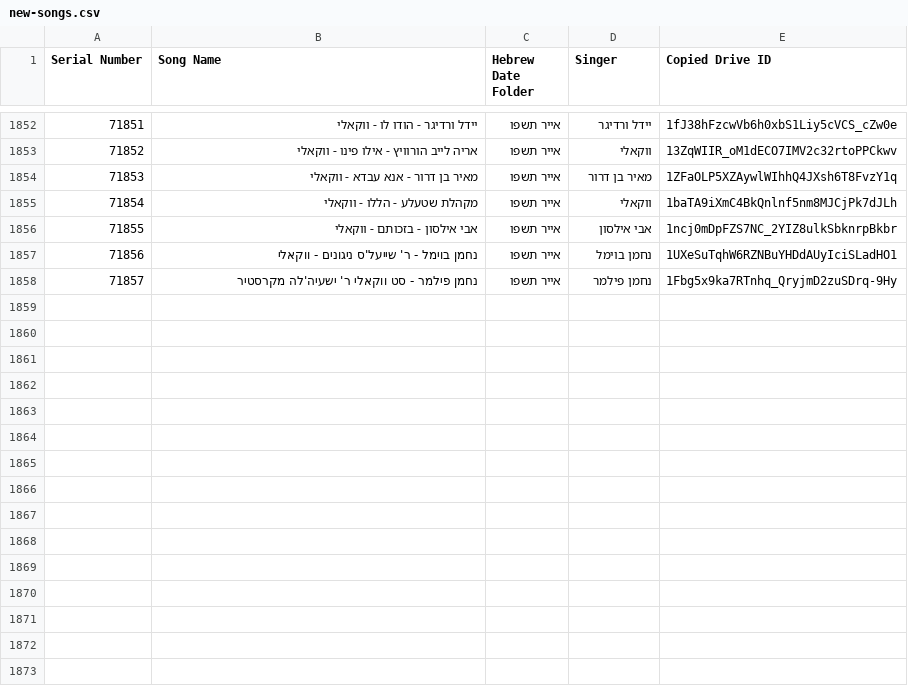
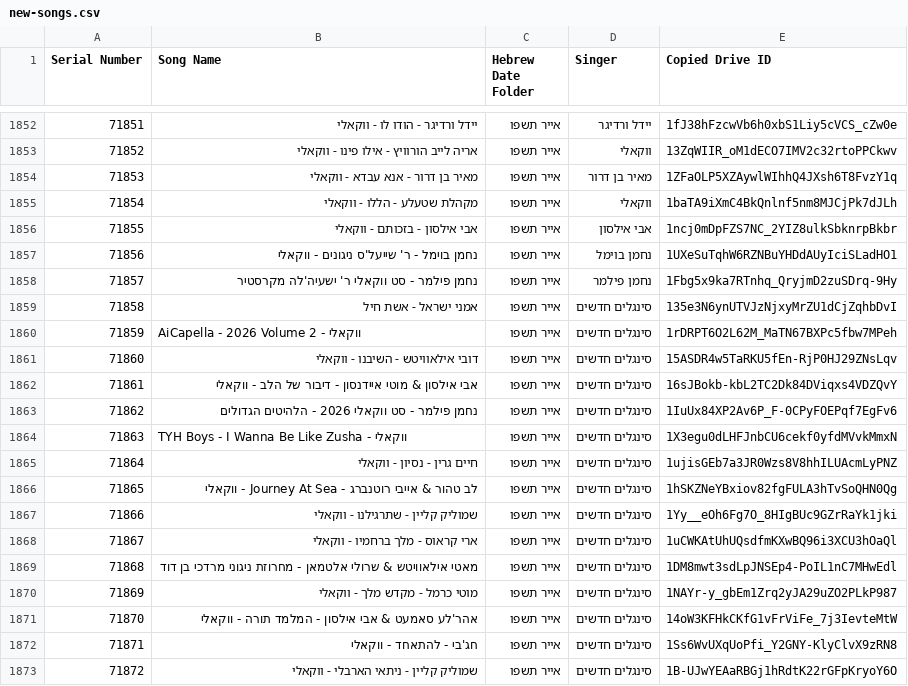
Before and after one commit to NHLOCAL/shir-bot, a CSV file: drive_data/new-songs.csv, drawn as a sheet; only a part is shown, gaps mark what is left out.

```diff
--- a/drive_data/new-songs.csv
+++ b/drive_data/new-songs.csv
@@ -1858 +1858,16 @@ Serial Number,Song Name,Hebrew Date Folder,Singer,Copied Drive ID
 71857,נחמן פילמר - סט ווקאלי ר' ישעיה'לה מקרסטיר,אייר תשפו,נחמן פילמר,1Fbg5x9ka7RTnhq_QryjmD2zuSDrq-9Hy
+71858,אמני ישראל - אשת חיל,אייר תשפו,סינגלים חדשים,135e3N6ynUTVJzNjxyMrZU1dCjZqhbDvI
+71859,AiCapella - 2026 Volume 2 - ווקאלי,אייר תשפו,סינגלים חדשים,1rDRPT6O2L62M_MaTN67BXPc5fbw7MPeh
+71860,דובי אילאוויטש - השיבנו - ווקאלי,אייר תשפו,סינגלים חדשים,15ASDR4w5TaRKU5fEn-RjP0HJ29ZNsLqv
+71861,אבי אילסון & מוטי איידנסון - דיבור של הלב - ווקאלי,אייר תשפו,סינגלים חדשים,16sJBokb-kbL2TC2Dk84DViqxs4VDZQvY
+71862,נחמן פילמר - סט ווקאלי 2026 - הלהיטים הגדולים,אייר תשפו,סינגלים חדשים,1IuUx84XP2Av6P_F-0CPyFOEPqf7EgFv6
+71863,TYH Boys - I Wanna Be Like Zusha - ווקאלי,אייר תשפו,סינגלים חדשים,1X3egu0dLHFJnbCU6cekf0yfdMVvkMmxN
+71864,חיים גרין - נסיון - ווקאלי,אייר תשפו,סינגלים חדשים,1ujisGEb7a3JR0Wzs8V8hhILUAcmLyPNZ
+71865,לב טהור & אייבי רוטנברג - Journey At Sea - ווקאלי,אייר תשפו,סינגלים חדשים,1hSKZNeYBxiov82fgFULA3hTvSoQHN0Qg
+71866,שמוליק קליין - שתרגילנו - ווקאלי,אייר תשפו,סינגלים חדשים,1Yy__eOh6Fg7O_8HIgBUc9GZrRaYk1jki
+71867,ארי קראוס - מלך ברחמיו - ווקאלי,אייר תשפו,סינגלים חדשים,1uCWKAtUhUQsdfmKXwBQ96i3XCU3hOaQl
+71868,מאטי אילאוויטש & שרולי אלטמאן - מחרוזת ניגוני מרדכי בן דוד,אייר תשפו,סינגלים חדשים,1DM8mwt3sdLpJNSEp4-PoIL1nC7MHwEdl
+71869,מוטי כרמל - מקדש מלך - ווקאלי,אייר תשפו,סינגלים חדשים,1NAYr-y_gbEm1Zrq2yJA29uZO2PLkP987
+71870,אהר'לע סאמעט & אבי אילסון - המלמד תורה - ווקאלי,אייר תשפו,סינגלים חדשים,14oW3KFHkCKfG1vFrViFe_7j3IevteMtW
+71871,חג'בי - להתאחד - ווקאלי,אייר תשפו,סינגלים חדשים,1Ss6WvUXqUoPfi_Y2GNY-KlyClvX9zRN8
+71872,שמוליק קליין - ניתאי הארבלי - ווקאלי,אייר תשפו,סינגלים חדשים,1B-UJwYEAaRBGj1hRdtK22rGFpKryoY6O
```
Also changed, not shown: 2 other files.
